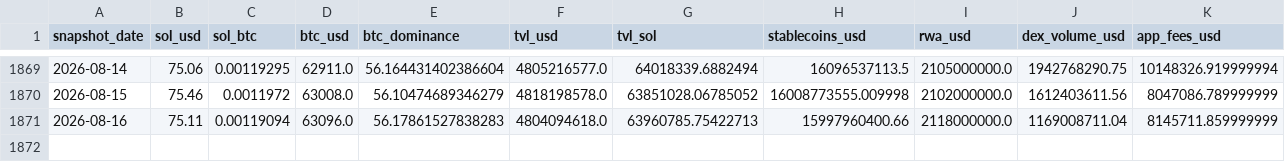
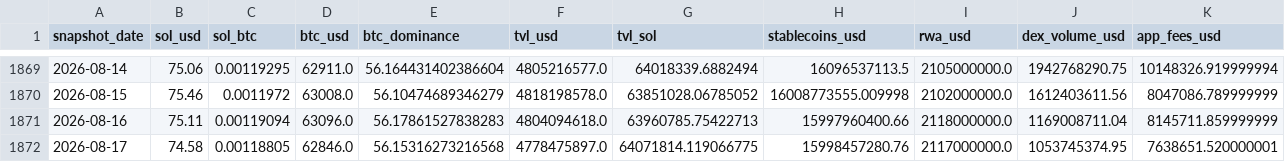
Before and after one commit to derbariton-spec/solana_monitor, a CSV file: data/solana_fundamentals.csv, drawn as a sheet; only a part is shown, gaps mark what is left out; rows hold the shown columns only; the diff names each change by its address in the sheet, - before the commit and + after, or states it on an @@ line.

```diff
--- a/data/solana_fundamentals.csv
+++ b/data/solana_fundamentals.csv
+row 1872: 2026-08-17 | 74.58 | 0.00118805 | 62846.0 | 56.15316273216568 | 4778475897.0 | 64071814.119066775 | 15998457280.76 | 2117000000.0 | 1053745374.95 | 7638651.520000001
```
